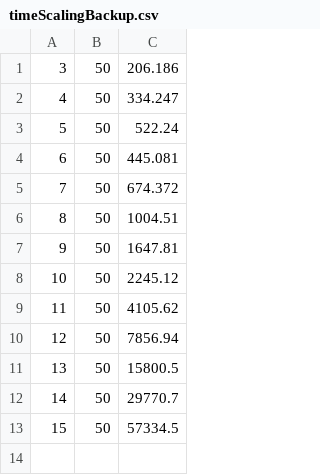
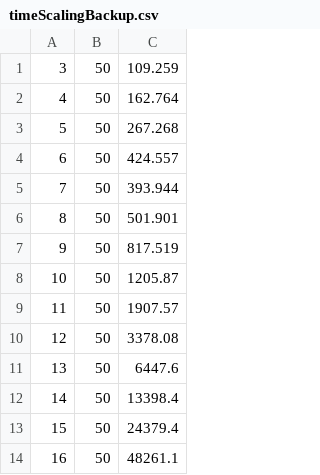
Before and after one commit to ruairimoran/spock.cu, a CSV file: misc/timeScalingBackup.csv, drawn as a sheet.

```diff
--- a/misc/timeScalingBackup.csv
+++ b/misc/timeScalingBackup.csv
@@ -1,13 +1,14 @@
-3, 50, 206.186
-4, 50, 334.247
-5, 50, 522.24
-6, 50, 445.081
-7, 50, 674.372
-8, 50, 1004.51
-9, 50, 1647.81
-10, 50, 2245.12
-11, 50, 4105.62
-12, 50, 7856.94
-13, 50, 15800.5
-14, 50, 29770.7
-15, 50, 57334.5
+3, 50, 109.259
+4, 50, 162.764
+5, 50, 267.268
+6, 50, 424.557
+7, 50, 393.944
+8, 50, 501.901
+9, 50, 817.519
+10, 50, 1205.87
+11, 50, 1907.57
+12, 50, 3378.08
+13, 50, 6447.6
+14, 50, 13398.4
+15, 50, 24379.4
+16, 50, 48261.1
```
Also changed, not shown: 4 other files.
